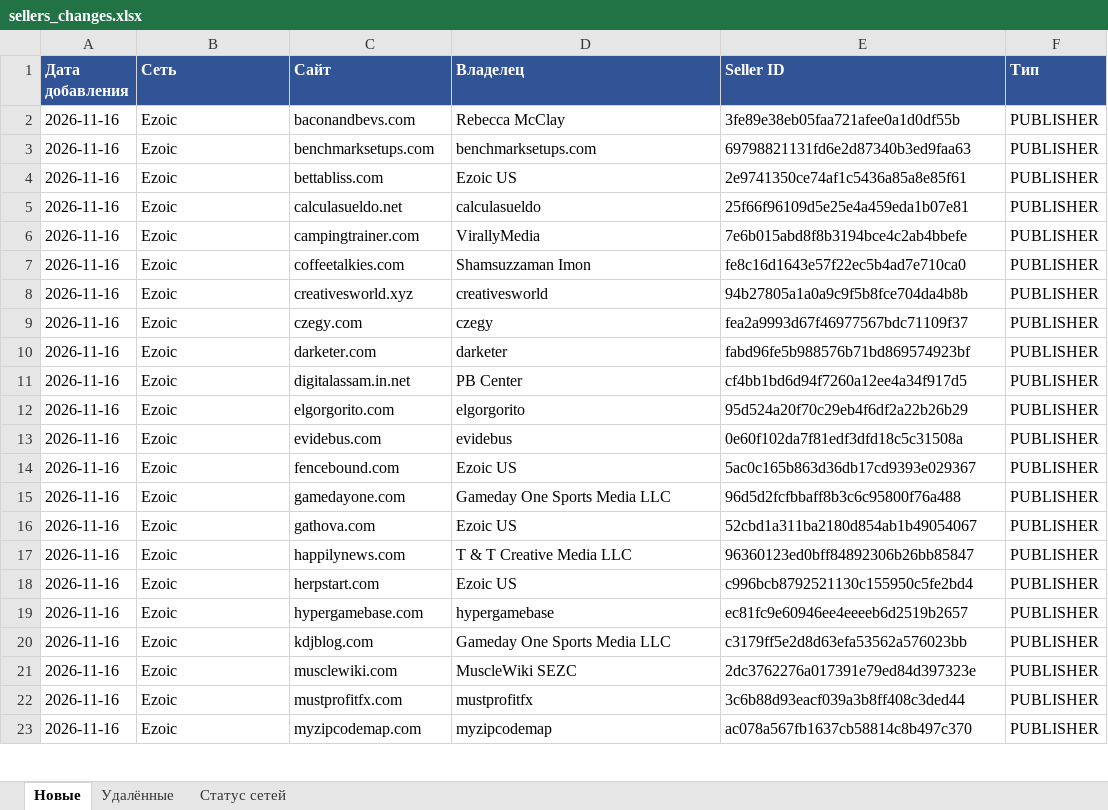
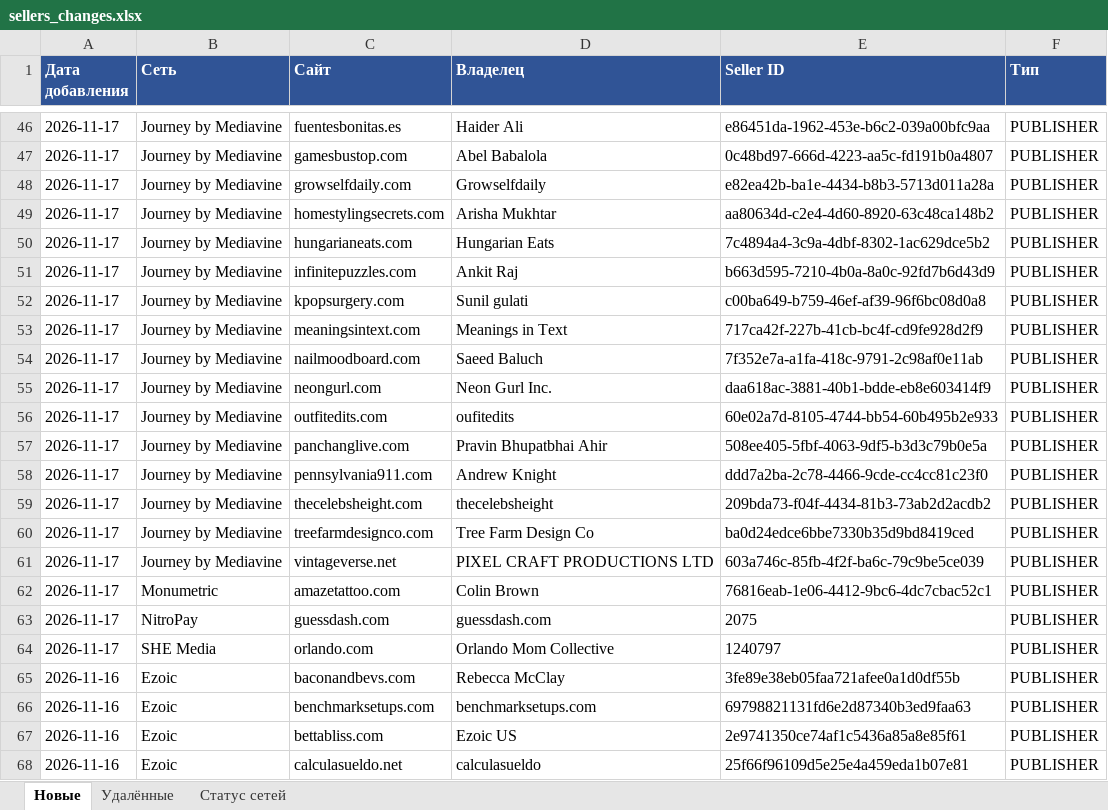
Before and after one commit to gkachalov/ads, an Excel workbook: sellers_changes.xlsx, sheet Новые, drawn as a sheet; only a part is shown, gaps mark what is left out; the shorter side is filled out with more unchanged rows; values as stored, in another font and other column widths than the file's, no borders; the diff covers the shown part only; the diff names each change by its address in the sheet, - before the commit and + after, or states it on an @@ line.

```diff
--- a/sellers_changes.xlsx (sheet Новые)
+++ b/sellers_changes.xlsx (sheet Новые)
+row 46: 2026-11-17 | Journey by Mediavine | fuentesbonitas.es | Haider Ali | e86451da-1962-453e-b6c2-039a00bfc9aa | PUBLISHER
+row 47: 2026-11-17 | Journey by Mediavine | gamesbustop.com | Abel Babalola | 0c48bd97-666d-4223-aa5c-fd191b0a4807 | PUBLISHER
+row 48: 2026-11-17 | Journey by Mediavine | growselfdaily.com | Growselfdaily | e82ea42b-ba1e-4434-b8b3-5713d011a28a | PUBLISHER
+row 49: 2026-11-17 | Journey by Mediavine | homestylingsecrets.com | Arisha Mukhtar | aa80634d-c2e4-4d60-8920-63c48ca148b2 | PUBLISHER
+row 50: 2026-11-17 | Journey by Mediavine | hungarianeats.com | Hungarian Eats | 7c4894a4-3c9a-4dbf-8302-1ac629dce5b2 | PUBLISHER
+row 51: 2026-11-17 | Journey by Mediavine | infinitepuzzles.com | Ankit Raj | b663d595-7210-4b0a-8a0c-92fd7b6d43d9 | PUBLISHER
+row 52: 2026-11-17 | Journey by Mediavine | kpopsurgery.com | Sunil gulati | c00ba649-b759-46ef-af39-96f6bc08d0a8 | PUBLISHER
+row 53: 2026-11-17 | Journey by Mediavine | meaningsintext.com | Meanings in Text | 717ca42f-227b-41cb-bc4f-cd9fe928d2f9 | PUBLISHER
+row 54: 2026-11-17 | Journey by Mediavine | nailmoodboard.com | Saeed Baluch | 7f352e7a-a1fa-418c-9791-2c98af0e11ab | PUBLISHER
+row 55: 2026-11-17 | Journey by Mediavine | neongurl.com | Neon Gurl Inc. | daa618ac-3881-40b1-bdde-eb8e603414f9 | PUBLISHER
+row 56: 2026-11-17 | Journey by Mediavine | outfitedits.com | oufitedits | 60e02a7d-8105-4744-bb54-60b495b2e933 | PUBLISHER
+row 57: 2026-11-17 | Journey by Mediavine | panchanglive.com | Pravin Bhupatbhai Ahir | 508ee405-5fbf-4063-9df5-b3d3c79b0e5a | PUBLISHER
+row 58: 2026-11-17 | Journey by Mediavine | pennsylvania911.com | Andrew Knight | ddd7a2ba-2c78-4466-9cde-cc4cc81c23f0 | PUBLISHER
+row 59: 2026-11-17 | Journey by Mediavine | thecelebsheight.com | thecelebsheight | 209bda73-f04f-4434-81b3-73ab2d2acdb2 | PUBLISHER
+row 60: 2026-11-17 | Journey by Mediavine | treefarmdesignco.com | Tree Farm Design Co | ba0d24edce6bbe7330b35d9bd8419ced | PUBLISHER
+row 61: 2026-11-17 | Journey by Mediavine | vintageverse.net | PIXEL CRAFT PRODUCTIONS LTD | 603a746c-85fb-4f2f-ba6c-79c9be5ce039 | PUBLISHER
+row 62: 2026-11-17 | Monumetric | amazetattoo.com | Colin Brown | 76816eab-1e06-4412-9bc6-4dc7cbac52c1 | PUBLISHER
+row 63: 2026-11-17 | NitroPay | guessdash.com | guessdash.com | 2075 | PUBLISHER
+row 64: 2026-11-17 | SHE Media | orlando.com | Orlando Mom Collective | 1240797 | PUBLISHER
```
Also changed, not shown: 44 added rows elsewhere in this sheet, sheet Удалённые, sheet Статус сетей, 3 other files.
